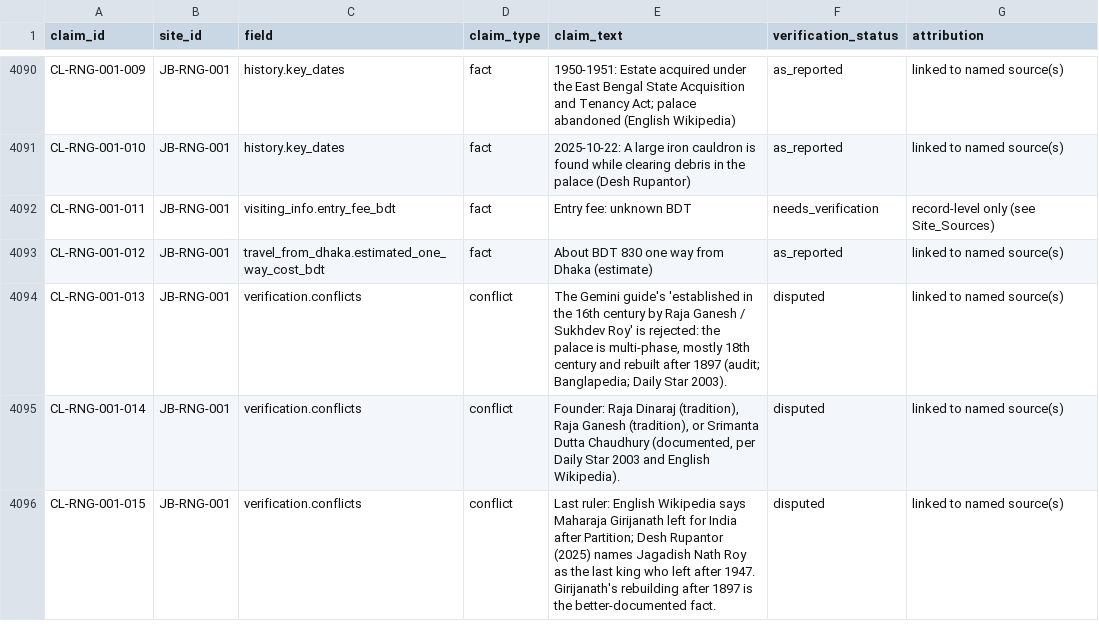
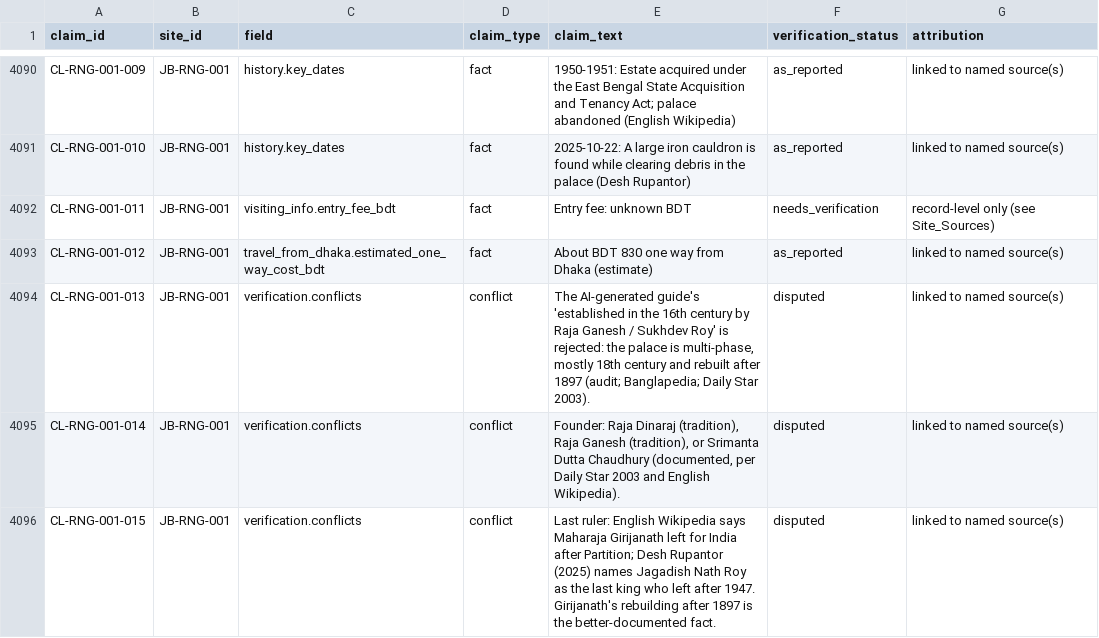
Before and after one commit to Shojibmahmud/jomidarpedia, a CSV file: data/csv/claims.csv, drawn as a sheet; only a part is shown, gaps mark what is left out; the diff covers the shown part only.

```diff
--- a/data/csv/claims.csv
+++ b/data/csv/claims.csv
@@ -4093,3 +4093,3 @@ CL-RNG-001-011,JB-RNG-001,visiting_info.entry_fee_bdt,fact,Entry fee: unknown BD
 CL-RNG-001-012,JB-RNG-001,travel_from_dhaka.estimated_one_way_cost_bdt,fact,About BDT 830 one way from Dhaka (estimate),as_reported,linked to named source(s)
-CL-RNG-001-013,JB-RNG-001,verification.conflicts,conflict,"The Gemini guide's 'established in the 16th century by Raja Ganesh / Sukhdev Roy' is rejected: the palace is multi-phase, mostly 18th century and rebuilt after 1897 (audit; Banglapedia; Daily Star 2003).",disputed,linked to named source(s)
+CL-RNG-001-013,JB-RNG-001,verification.conflicts,conflict,"The AI-generated guide's 'established in the 16th century by Raja Ganesh / Sukhdev Roy' is rejected: the palace is multi-phase, mostly 18th century and rebuilt after 1897 (audit; Banglapedia; Daily Star 2003).",disputed,linked to named source(s)
 CL-RNG-001-014,JB-RNG-001,verification.conflicts,conflict,"Founder: Raja Dinaraj (tradition), Raja Ganesh (tradition), or Srimanta Dutta Chaudhury (documented, per Daily Star 2003 and English Wikipedia).",disputed,linked to named source(s)
```
Also changed, not shown: 77 edited cells elsewhere in this file.
